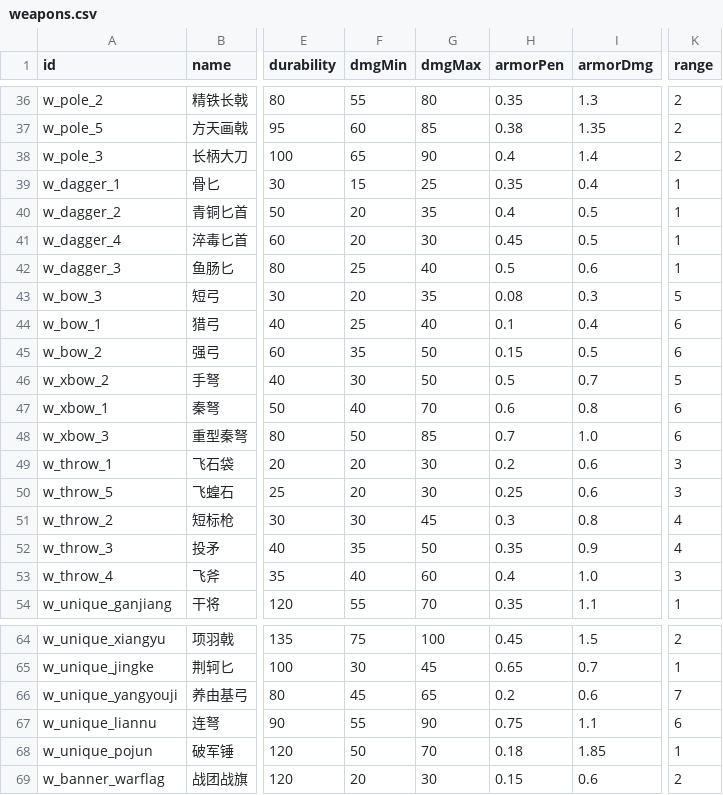
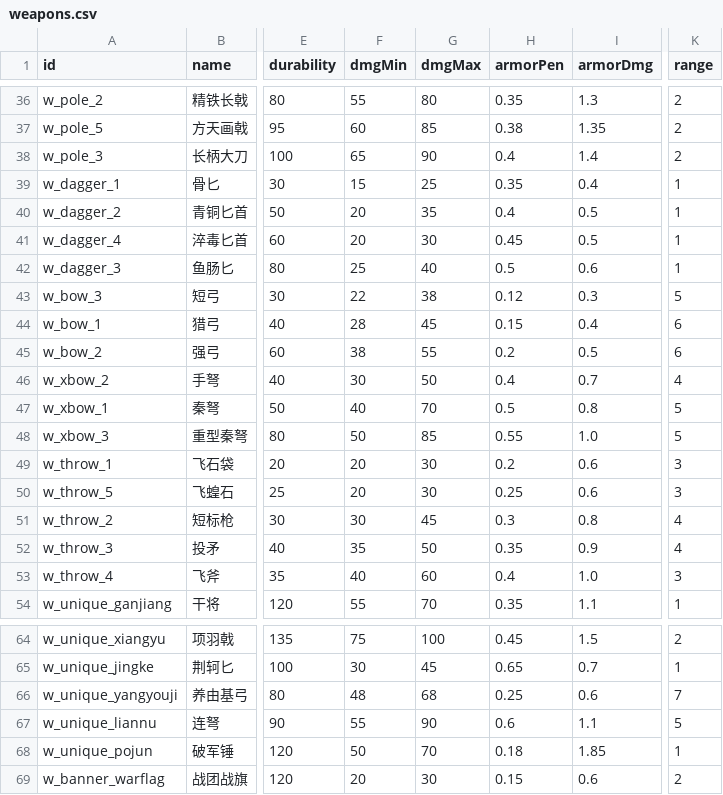
Before and after one commit to Fater666/QingBrother, a CSV file: csv/weapons.csv, drawn as a sheet; only a part is shown, gaps mark what is left out; the diff names each change by its address in the sheet, - before the commit and + after, or states it on an @@ line.

```diff
--- a/csv/weapons.csv
+++ b/csv/weapons.csv
-F43 (dmgMin): 20
+F43 (dmgMin): 22
-G43 (dmgMax): 35
+G43 (dmgMax): 38
-H43 (armorPen): 0.08
+H43 (armorPen): 0.12
-F44 (dmgMin): 25
+F44 (dmgMin): 28
-G44 (dmgMax): 40
+G44 (dmgMax): 45
-H44 (armorPen): 0.1
+H44 (armorPen): 0.15
-F45 (dmgMin): 35
+F45 (dmgMin): 38
-G45 (dmgMax): 50
+G45 (dmgMax): 55
-H45 (armorPen): 0.15
+H45 (armorPen): 0.2
-H46 (armorPen): 0.5
+H46 (armorPen): 0.4
-K46 (range): 5
+K46 (range): 4
-H47 (armorPen): 0.6
+H47 (armorPen): 0.5
-K47:K48 (range): 6
+K47:K48 (range): 5
-H48 (armorPen): 0.7
+H48 (armorPen): 0.55
-F66 (dmgMin): 45
+F66 (dmgMin): 48
-G66 (dmgMax): 65
+G66 (dmgMax): 68
-H66 (armorPen): 0.2
+H66 (armorPen): 0.25
-H67 (armorPen): 0.75
+H67 (armorPen): 0.6
-K67 (range): 6
+K67 (range): 5
```
Also changed, not shown: 1 other file.
